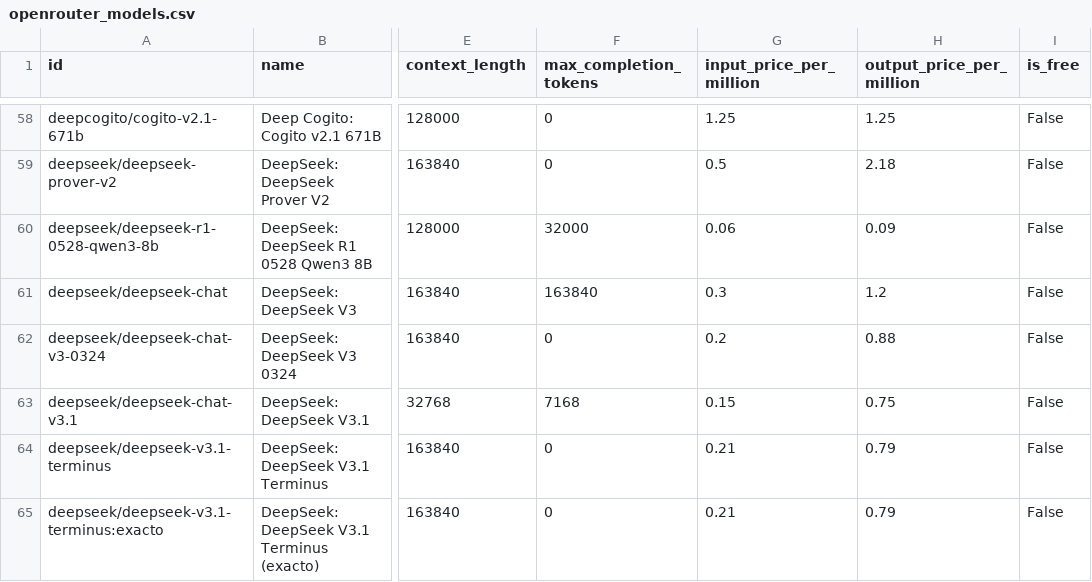
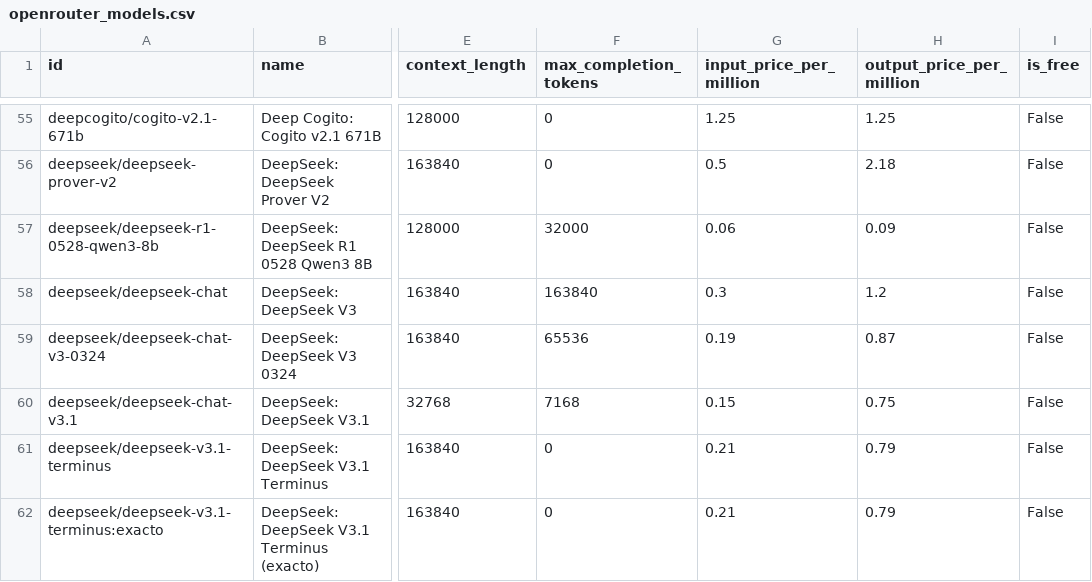
Before and after one commit to aaaronmiller/claude-code-proxy, a CSV file: data/openrouter_models.csv, drawn as a sheet; only a part is shown, gaps mark what is left out; addresses are those after the commit; the diff covers the shown part only; the diff names each change by its address in the sheet, - before the commit and + after, or states it on an @@ line.

```diff
--- a/data/openrouter_models.csv
+++ b/data/openrouter_models.csv
-F59 (max_completion_tokens): 0
+F59 (max_completion_tokens): 65536
-G59 (input_price_per_million): 0.2
+G59 (input_price_per_million): 0.19
-H59 (output_price_per_million): 0.88
+H59 (output_price_per_million): 0.87
```
Also changed, not shown: 1 added row, 4 removed rows and 42 edited cells elsewhere in this file, 52 other files.
